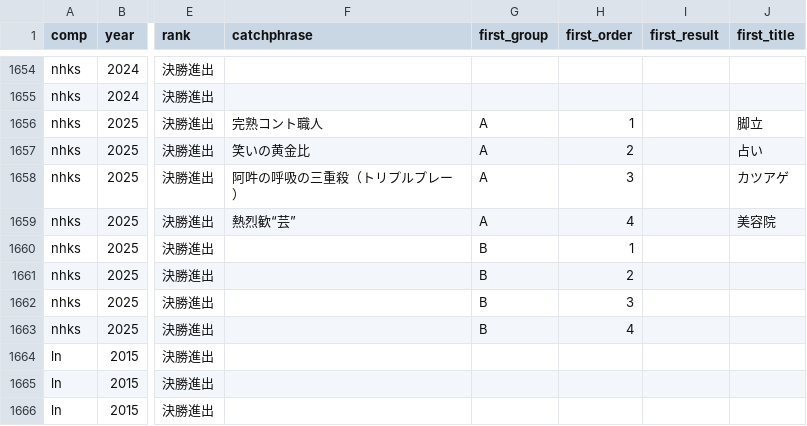
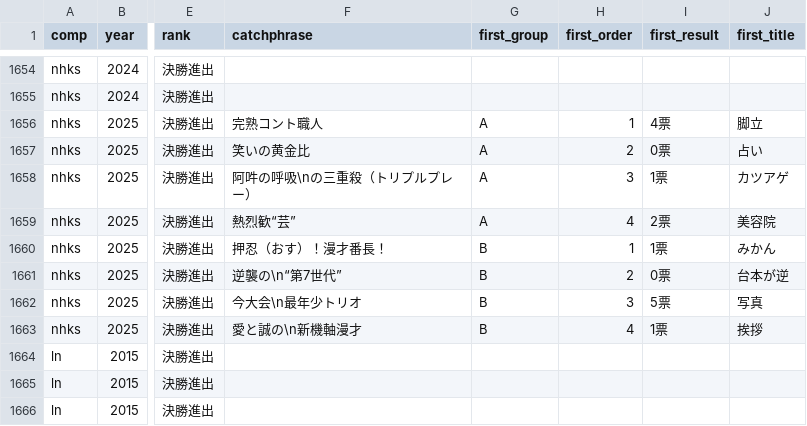
Before and after one commit to gmmtea/owarai-data, a CSV file: seed_csv/final_results.csv, drawn as a sheet; only a part is shown, gaps mark what is left out; the diff names each change by its address in the sheet, - before the commit and + after, or states it on an @@ line.

```diff
--- a/seed_csv/final_results.csv
+++ b/seed_csv/final_results.csv
-I1656 (first_result): (empty)
+I1656 (first_result): 4票
-I1657 (first_result): (empty)
+I1657 (first_result): 0票
-F1658 (catchphrase): 阿吽の呼吸の三重殺（トリプルプレー）
+F1658 (catchphrase): 阿吽の呼吸\nの三重殺（トリプルプレー）
-I1658 (first_result): (empty)
+I1658 (first_result): 1票
-I1659 (first_result): (empty)
+I1659 (first_result): 2票
-F1660 (catchphrase): (empty)
+F1660 (catchphrase): 押忍（おす）！漫才番長！
-I1660 (first_result): (empty)
+I1660 (first_result): 1票
-J1660 (first_title): (empty)
+J1660 (first_title): みかん
-F1661 (catchphrase): (empty)
+F1661 (catchphrase): 逆襲の\n“第7世代”
-I1661 (first_result): (empty)
+I1661 (first_result): 0票
-J1661 (first_title): (empty)
+J1661 (first_title): 台本が逆
-F1662 (catchphrase): (empty)
+F1662 (catchphrase): 今大会\n最年少トリオ
-I1662 (first_result): (empty)
+I1662 (first_result): 5票
-J1662 (first_title): (empty)
+J1662 (first_title): 写真
-F1663 (catchphrase): (empty)
+F1663 (catchphrase): 愛と誠の\n新機軸漫才
-I1663 (first_result): (empty)
+I1663 (first_result): 1票
-J1663 (first_title): (empty)
+J1663 (first_title): 挨拶
```
Also changed, not shown: 1 other file.
